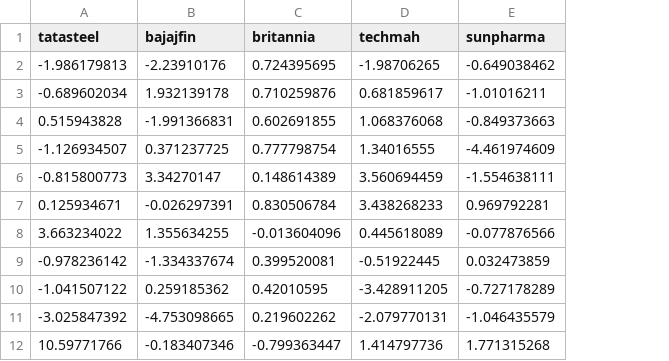
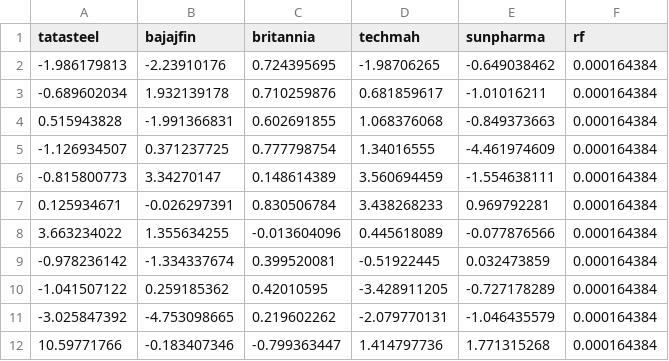
Before and after one commit to Deepanshi-Tuli/web123, a CSV file: stocksfin.csv, drawn as a sheet; only a part is shown; the diff names each change by its address in the sheet, - before the commit and + after, or states it on an @@ line.

Commit message:
Add files via upload

```diff
--- a/stocksfin.csv
+++ b/stocksfin.csv
+column F (rf), rows 2-12: all 0.000164384
```
